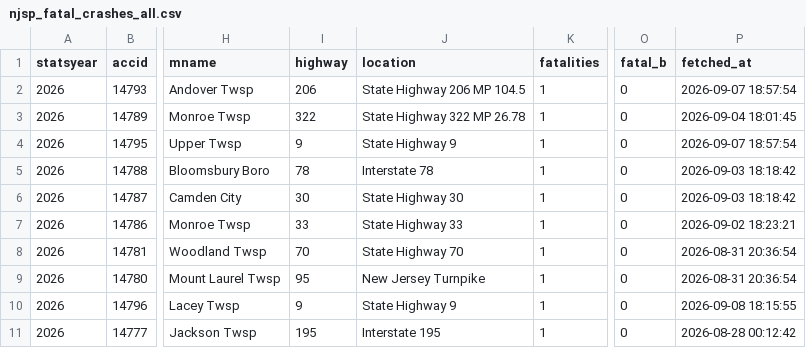
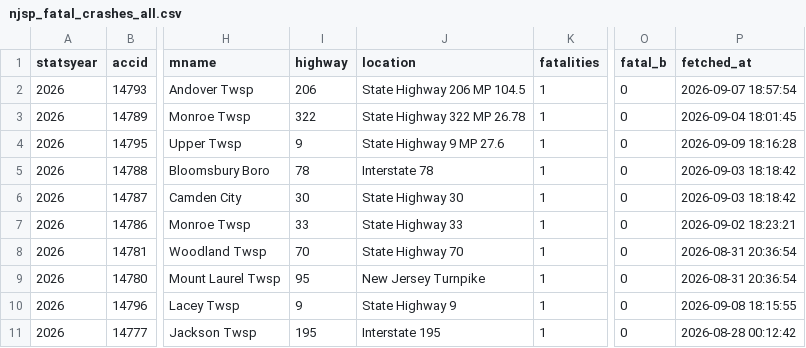
Before and after one commit to unneccesary-roughage/nj-crashes, a CSV file: exports/njsp_fatal_crashes_all.csv, drawn as a sheet; only a part is shown, gaps mark what is left out; the diff names each change by its address in the sheet, - before the commit and + after, or states it on an @@ line.

```diff
--- a/exports/njsp_fatal_crashes_all.csv
+++ b/exports/njsp_fatal_crashes_all.csv
-J4 (location): State Highway 9
+J4 (location): State Highway 9 MP 27.6
-P4 (fetched_at): 2026-09-07 18:57:54
+P4 (fetched_at): 2026-09-09 18:16:28
```
Also changed, not shown: 4 other files.
